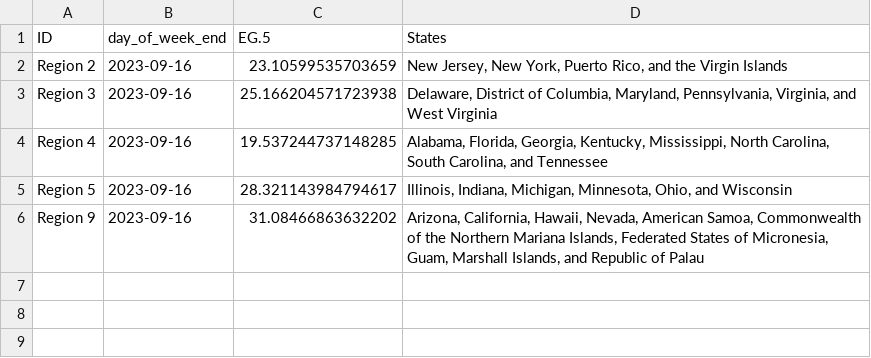
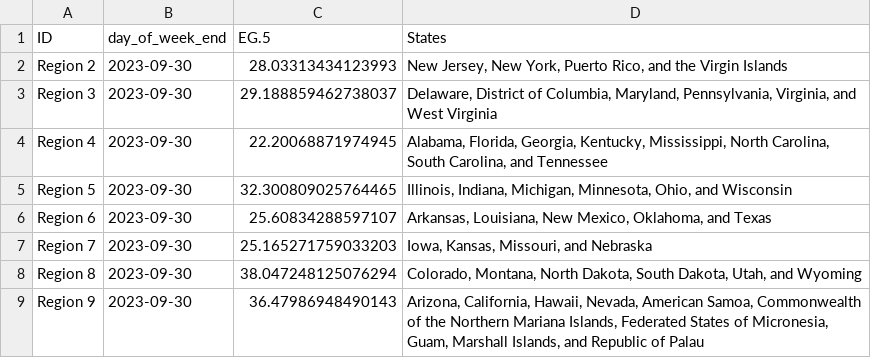
Before and after one commit to Dotdash-Data-Journalism/2022_VWH_covid_variants, a CSV file: visualizations/Ha3XE_map.csv, drawn as a sheet.

```diff
--- a/visualizations/Ha3XE_map.csv
+++ b/visualizations/Ha3XE_map.csv
@@ -1,6 +1,9 @@
 ID,day_of_week_end,EG.5,States
-Region 2,2023-09-16,23.10599535703659,"New Jersey, New York, Puerto Rico, and the Virgin Islands"
-Region 3,2023-09-16,25.166204571723938,"Delaware, District of Columbia, Maryland, Pennsylvania, Virginia, and West Virginia"
-Region 4,2023-09-16,19.537244737148285,"Alabama, Florida, Georgia, Kentucky, Mississippi, North Carolina, South Carolina, and Tennessee"
-Region 5,2023-09-16,28.321143984794617,"Illinois, Indiana, Michigan, Minnesota, Ohio, and Wisconsin"
-Region 9,2023-09-16,31.08466863632202,"Arizona, California, Hawaii, Nevada, American Samoa, Commonwealth of the Northern Mariana Islands, Federated States of Micronesia, Guam, Marshall Islands, and Republic of Palau"
+Region 2,2023-09-30,28.03313434123993,"New Jersey, New York, Puerto Rico, and the Virgin Islands"
+Region 3,2023-09-30,29.188859462738037,"Delaware, District of Columbia, Maryland, Pennsylvania, Virginia, and West Virginia"
+Region 4,2023-09-30,22.20068871974945,"Alabama, Florida, Georgia, Kentucky, Mississippi, North Carolina, South Carolina, and Tennessee"
+Region 5,2023-09-30,32.300809025764465,"Illinois, Indiana, Michigan, Minnesota, Ohio, and Wisconsin"
+Region 6,2023-09-30,25.60834288597107,"Arkansas, Louisiana, New Mexico, Oklahoma, and Texas"
+Region 7,2023-09-30,25.165271759033203,"Iowa, Kansas, Missouri, and Nebraska"
+Region 8,2023-09-30,38.047248125076294,"Colorado, Montana, North Dakota, South Dakota, Utah, and Wyoming"
+Region 9,2023-09-30,36.47986948490143,"Arizona, California, Hawaii, Nevada, American Samoa, Commonwealth of the Northern Mariana Islands, Federated States of Micronesia, Guam, Marshall Islands, and Republic of Palau"
```
Also changed, not shown: visualizations/3qNe5_map.csv, visualizations/tbbMo_map.csv, 1 other file.
